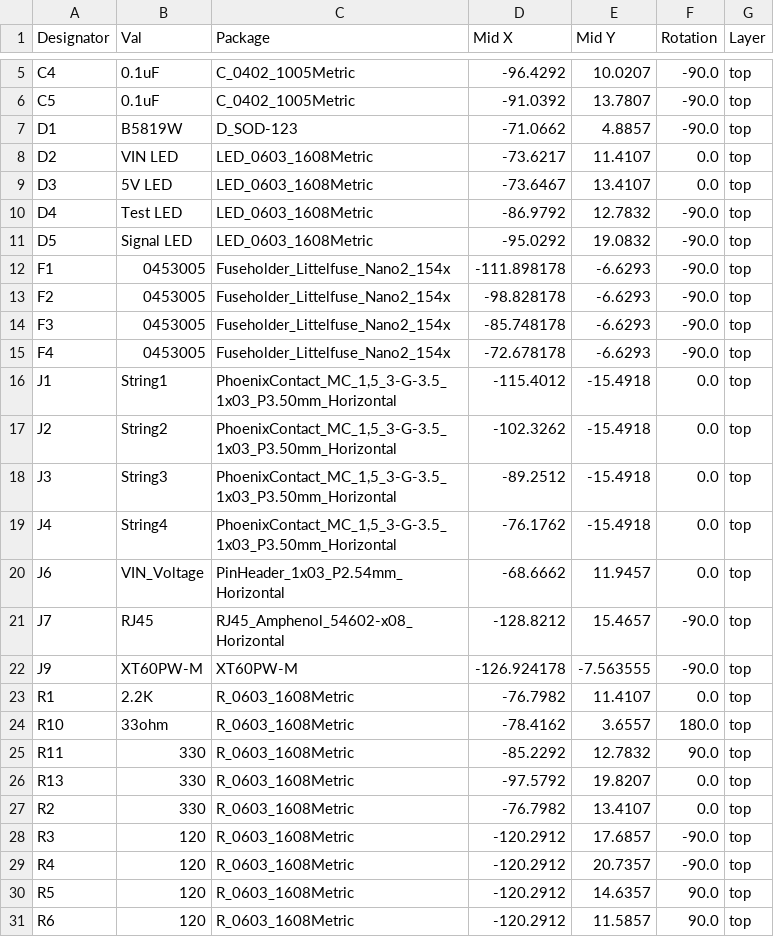
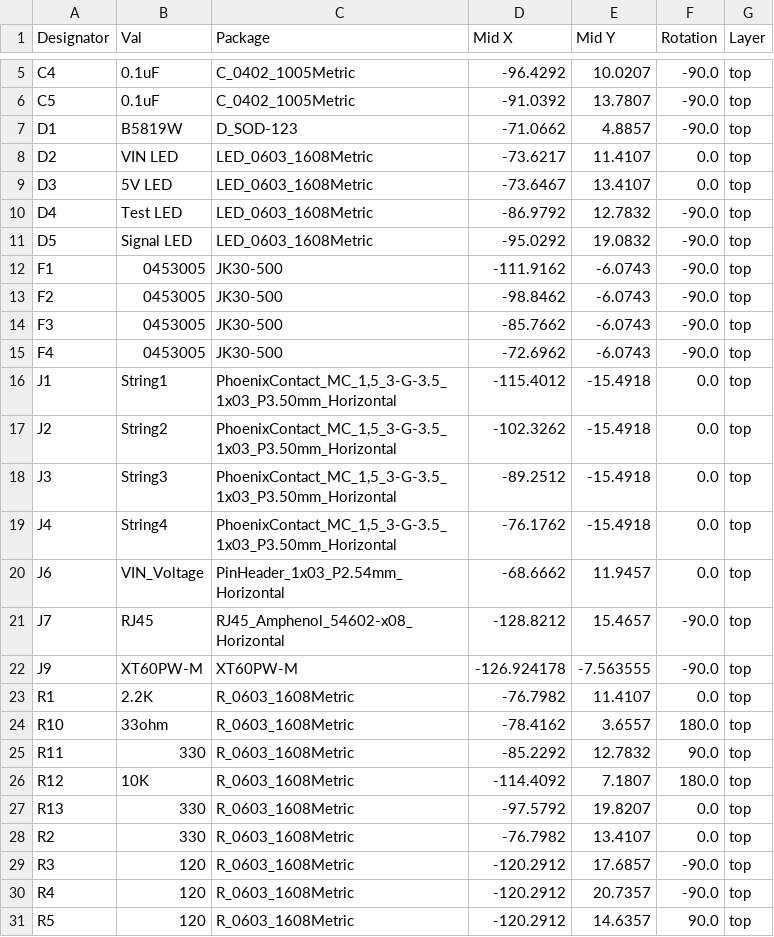
Before and after one commit to computergeek1507/PB_16, a CSV file: Receiver_Out_Edge_SMD/jlcpcb/production_files/CPL-Receiver_Out.csv, drawn as a sheet; only a part is shown, gaps mark what is left out; the shorter side is filled out with more unchanged rows.

Commit message:
update fuses on edge

```diff
--- a/Receiver_Out_Edge_SMD/jlcpcb/production_files/CPL-Receiver_Out.csv
+++ b/Receiver_Out_Edge_SMD/jlcpcb/production_files/CPL-Receiver_Out.csv
@@ -11,6 +11,6 @@ D4,Test LED,LED_0603_1608Metric,-86.9792,12.7832,-90.0,top
 D5,Signal LED,LED_0603_1608Metric,-95.0292,19.0832,-90.0,top
-F1,0453005,Fuseholder_Littelfuse_Nano2_154x,-111.898178,-6.6293,-90.0,top
-F2,0453005,Fuseholder_Littelfuse_Nano2_154x,-98.828178,-6.6293,-90.0,top
-F3,0453005,Fuseholder_Littelfuse_Nano2_154x,-85.748178,-6.6293,-90.0,top
-F4,0453005,Fuseholder_Littelfuse_Nano2_154x,-72.678178,-6.6293,-90.0,top
+F1,0453005,JK30-500,-111.9162,-6.0743,-90.0,top
+F2,0453005,JK30-500,-98.8462,-6.0743,-90.0,top
+F3,0453005,JK30-500,-85.7662,-6.0743,-90.0,top
+F4,0453005,JK30-500,-72.6962,-6.0743,-90.0,top
 J1,String1,"PhoenixContact_MC_1,5_3-G-3.5_1x03_P3.50mm_Horizontal",-115.4012,-15.4918,0.0,top
@@ -25,2 +25,3 @@ R10,33ohm,R_0603_1608Metric,-78.4162,3.6557,180.0,top
 R11,330,R_0603_1608Metric,-85.2292,12.7832,90.0,top
+R12,10K,R_0603_1608Metric,-114.4092,7.1807,180.0,top
 R13,330,R_0603_1608Metric,-97.5792,19.8207,0.0,top
```
Also changed, not shown: Receiver_Out_Edge_SMD/jlcpcb/production_files/BOM-Receiver_Out.csv, 24 other files.
